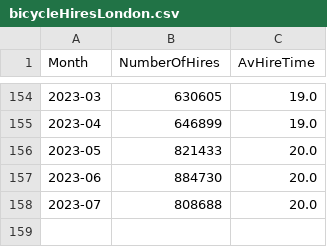
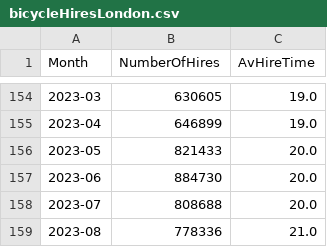
Before and after one commit to gicentre/data, a CSV file: bicycleHiresLondon.csv, drawn as a sheet; only a part is shown, gaps mark what is left out; the diff names each change by its address in the sheet, - before the commit and + after, or states it on an @@ line.

Commit message:
Update bicycle hire data for August 2023

```diff
--- a/bicycleHiresLondon.csv
+++ b/bicycleHiresLondon.csv
+row 159: 2023-08 | 778336 | 21.0
```
Also changed, not shown: 1 other file.
